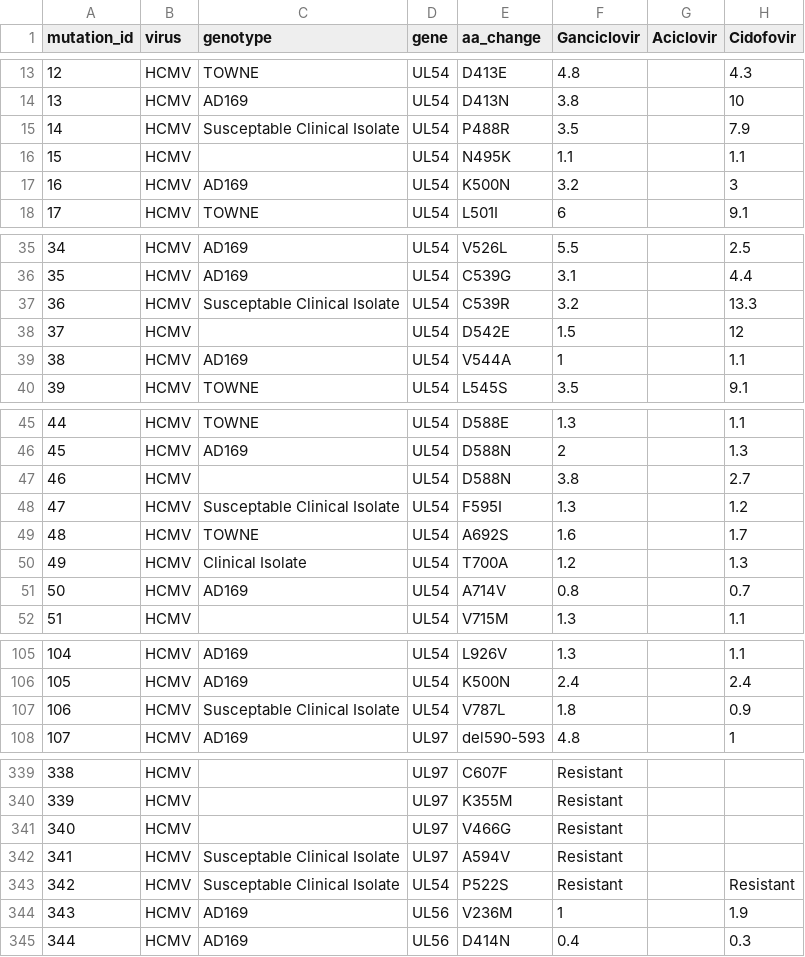
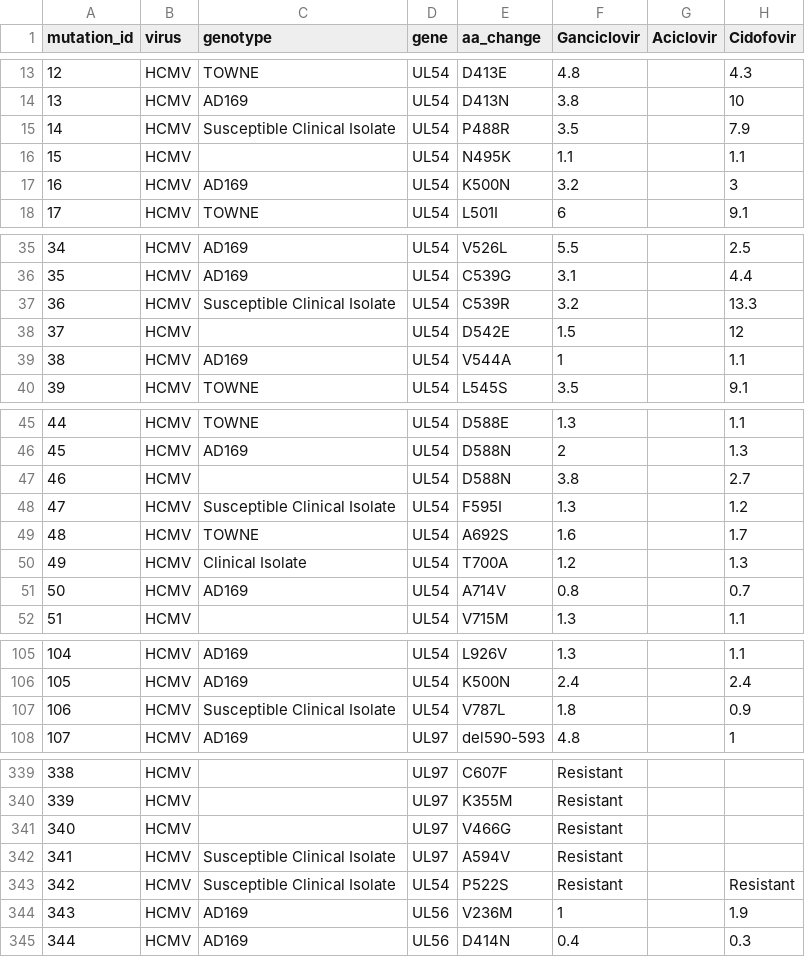
Before and after one commit to ojcharles/herpesdrg-db, a TSV file: herpesdrg-db.tsv, drawn as a sheet; only a part is shown, gaps mark what is left out; the diff covers the shown part only; the diff names each change by its address in the sheet, - before the commit and + after, or states it on an @@ line.

```diff
--- a/herpesdrg-db.tsv
+++ b/herpesdrg-db.tsv
-C15 (genotype): Susceptable Clinical Isolate
+C15 (genotype): Susceptible Clinical Isolate
-C37 (genotype): Susceptable Clinical Isolate
+C37 (genotype): Susceptible Clinical Isolate
-C48 (genotype): Susceptable Clinical Isolate
+C48 (genotype): Susceptible Clinical Isolate
-C107 (genotype): Susceptable Clinical Isolate
+C107 (genotype): Susceptible Clinical Isolate
-C342:C343 (genotype): Susceptable Clinical Isolate
+C342:C343 (genotype): Susceptible Clinical Isolate
```
Also changed, not shown: 19 edited cells elsewhere in this file.
